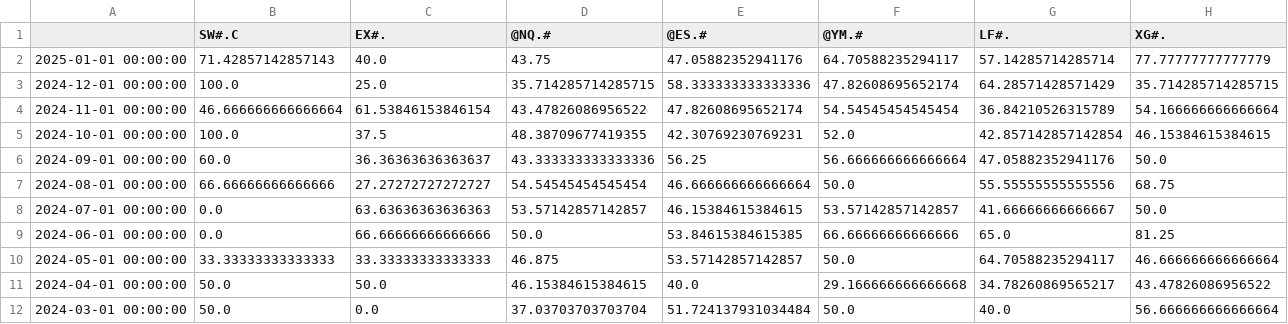
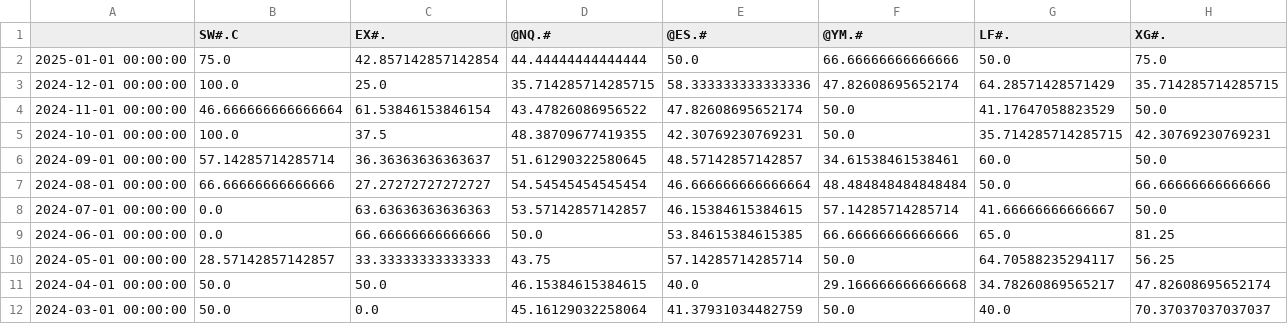
Before and after one commit to speedlab1/speedlab_monitoring, a CSV file: src/data/win_pct.csv, drawn as a sheet; only a part is shown; the diff covers the shown part only.

```diff
--- a/src/data/win_pct.csv
+++ b/src/data/win_pct.csv
@@ -1,12 +1,12 @@
 ,SW#.C,EX#.,@NQ.#,@ES.#,@YM.#,LF#.,XG#.
-2025-01-01 00:00:00,71.42857142857143,40.0,43.75,47.05882352941176,64.70588235294117,57.14285714285714,77.77777777777779
+2025-01-01 00:00:00,75.0,42.857142857142854,44.44444444444444,50.0,66.66666666666666,50.0,75.0
 2024-12-01 00:00:00,100.0,25.0,35.714285714285715,58.333333333333336,47.82608695652174,64.28571428571429,35.714285714285715
-2024-11-01 00:00:00,46.666666666666664,61.53846153846154,43.47826086956522,47.82608695652174,54.54545454545454,36.84210526315789,54.166666666666664
-2024-10-01 00:00:00,100.0,37.5,48.38709677419355,42.30769230769231,52.0,42.857142857142854,46.15384615384615
-2024-09-01 00:00:00,60.0,36.36363636363637,43.333333333333336,56.25,56.666666666666664,47.05882352941176,50.0
-2024-08-01 00:00:00,66.66666666666666,27.27272727272727,54.54545454545454,46.666666666666664,50.0,55.55555555555556,68.75
-2024-07-01 00:00:00,0.0,63.63636363636363,53.57142857142857,46.15384615384615,53.57142857142857,41.66666666666667,50.0
+2024-11-01 00:00:00,46.666666666666664,61.53846153846154,43.47826086956522,47.82608695652174,50.0,41.17647058823529,50.0
+2024-10-01 00:00:00,100.0,37.5,48.38709677419355,42.30769230769231,50.0,35.714285714285715,42.30769230769231
+2024-09-01 00:00:00,57.14285714285714,36.36363636363637,51.61290322580645,48.57142857142857,34.61538461538461,60.0,50.0
+2024-08-01 00:00:00,66.66666666666666,27.27272727272727,54.54545454545454,46.666666666666664,48.484848484848484,50.0,66.66666666666666
+2024-07-01 00:00:00,0.0,63.63636363636363,53.57142857142857,46.15384615384615,57.14285714285714,41.66666666666667,50.0
 2024-06-01 00:00:00,0.0,66.66666666666666,50.0,53.84615384615385,66.66666666666666,65.0,81.25
-2024-05-01 00:00:00,33.33333333333333,33.33333333333333,46.875,53.57142857142857,50.0,64.70588235294117,46.666666666666664
-2024-04-01 00:00:00,50.0,50.0,46.15384615384615,40.0,29.166666666666668,34.78260869565217,43.47826086956522
-2024-03-01 00:00:00,50.0,0.0,37.03703703703704,51.724137931034484,50.0,40.0,56.666666666666664
+2024-05-01 00:00:00,28.57142857142857,33.33333333333333,43.75,57.14285714285714,50.0,64.70588235294117,56.25
+2024-04-01 00:00:00,50.0,50.0,46.15384615384615,40.0,29.166666666666668,34.78260869565217,47.82608695652174
+2024-03-01 00:00:00,50.0,0.0,45.16129032258064,41.37931034482759,50.0,40.0,70.37037037037037
```
Also changed, not shown: 3 edited cells elsewhere in this file, src/data/current_cry.csv, src/data/current_cry_w.csv, 16 other files.
